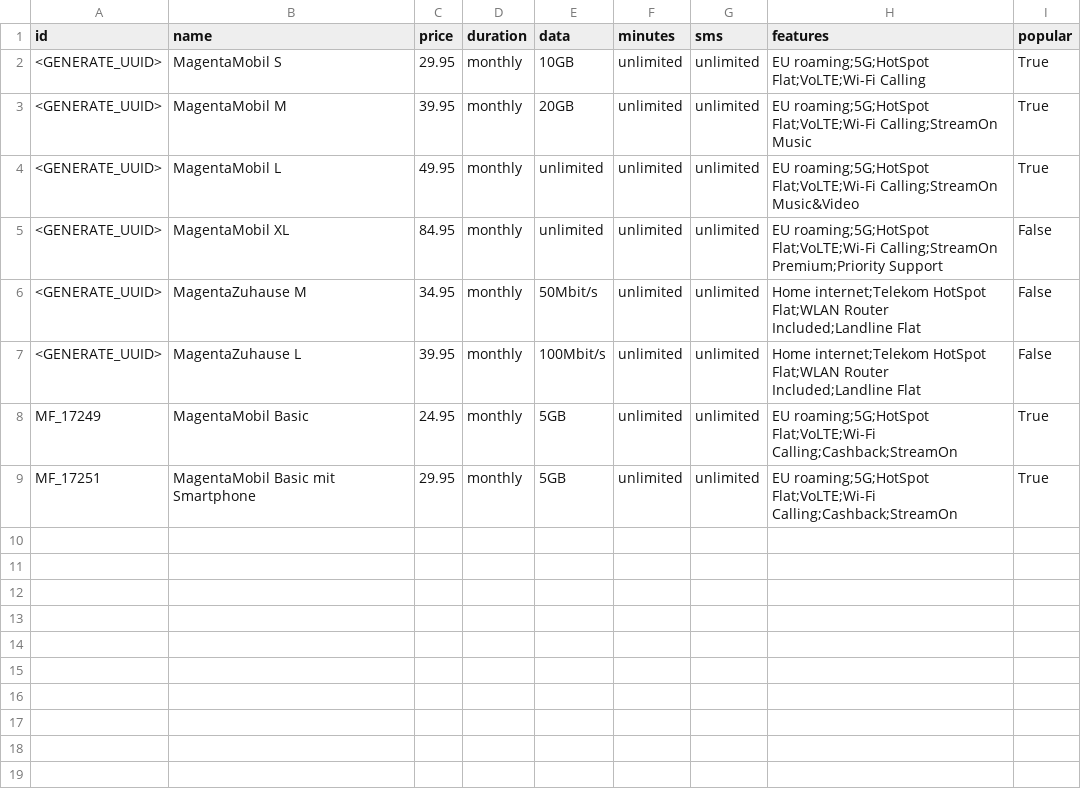
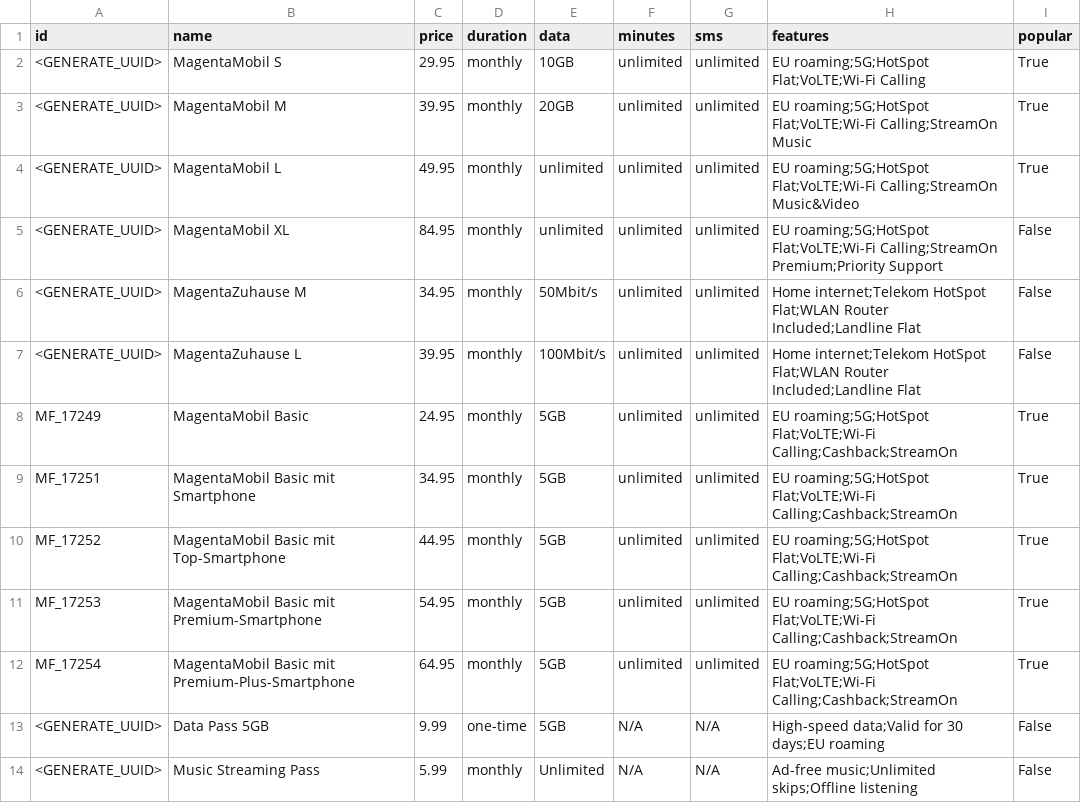
Before and after one commit to shankha-archives/telekom-ecommerce, a CSV file: backend/sample_plans.csv, drawn as a sheet.

```diff
--- a/backend/sample_plans.csv
+++ b/backend/sample_plans.csv
@@ -8,2 +8,7 @@ id,name,price,duration,data,minutes,sms,features,popular
 MF_17249,MagentaMobil Basic,24.95,monthly,5GB,unlimited,unlimited,"EU roaming;5G;HotSpot Flat;VoLTE;Wi-Fi Calling;Cashback;StreamOn",True
-MF_17251,MagentaMobil Basic mit Smartphone,29.95,monthly,5GB,unlimited,unlimited,"EU roaming;5G;HotSpot Flat;VoLTE;Wi-Fi Calling;Cashback;StreamOn",True
+MF_17251,MagentaMobil Basic mit Smartphone,34.95,monthly,5GB,unlimited,unlimited,"EU roaming;5G;HotSpot Flat;VoLTE;Wi-Fi Calling;Cashback;StreamOn",True
+MF_17252,MagentaMobil Basic mit Top-Smartphone,44.95,monthly,5GB,unlimited,unlimited,"EU roaming;5G;HotSpot Flat;VoLTE;Wi-Fi Calling;Cashback;StreamOn",True
+MF_17253,MagentaMobil Basic mit Premium-Smartphone,54.95,monthly,5GB,unlimited,unlimited,"EU roaming;5G;HotSpot Flat;VoLTE;Wi-Fi Calling;Cashback;StreamOn",True
+MF_17254,MagentaMobil Basic mit Premium-Plus-Smartphone,64.95,monthly,5GB,unlimited,unlimited,"EU roaming;5G;HotSpot Flat;VoLTE;Wi-Fi Calling;Cashback;StreamOn",True
+<GENERATE_UUID>,Data Pass 5GB,9.99,one-time,5GB,N/A,N/A,"High-speed data;Valid for 30 days;EU roaming",False
+<GENERATE_UUID>,Music Streaming Pass,5.99,monthly,Unlimited,N/A,N/A,"Ad-free music;Unlimited skips;Offline listening",False
```
Also changed, not shown: backend/sample_devices.csv, 4 other files.
